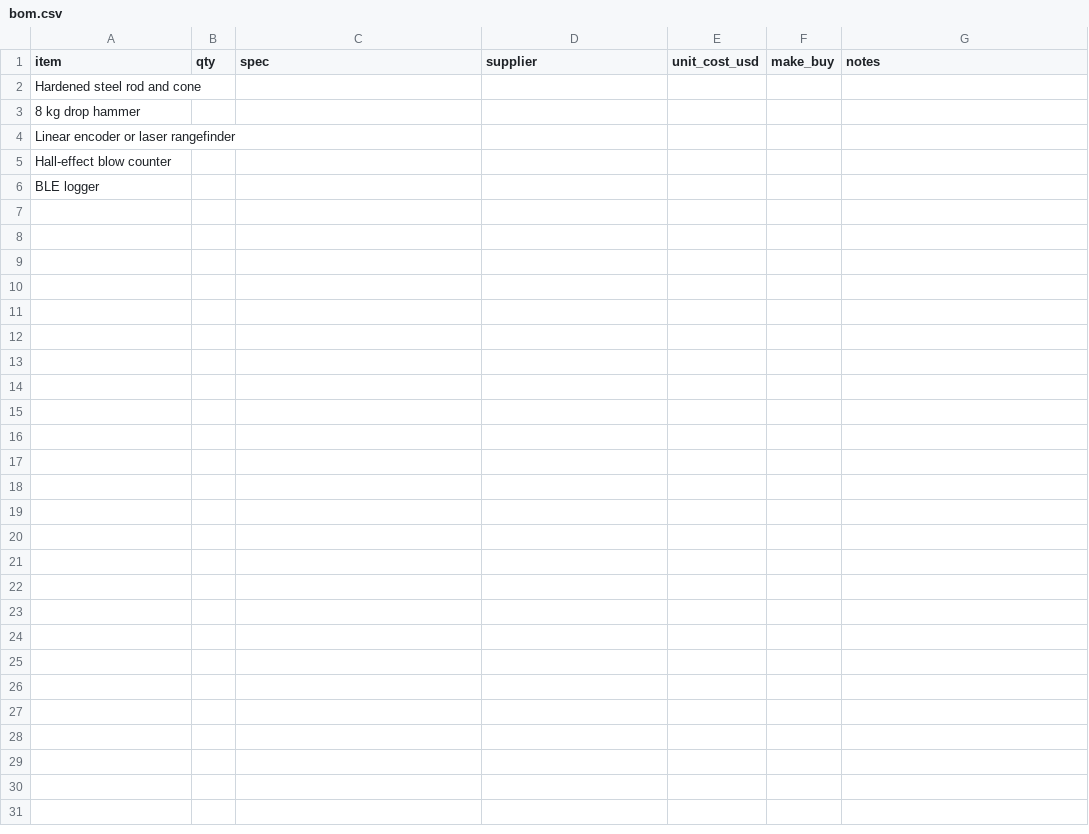
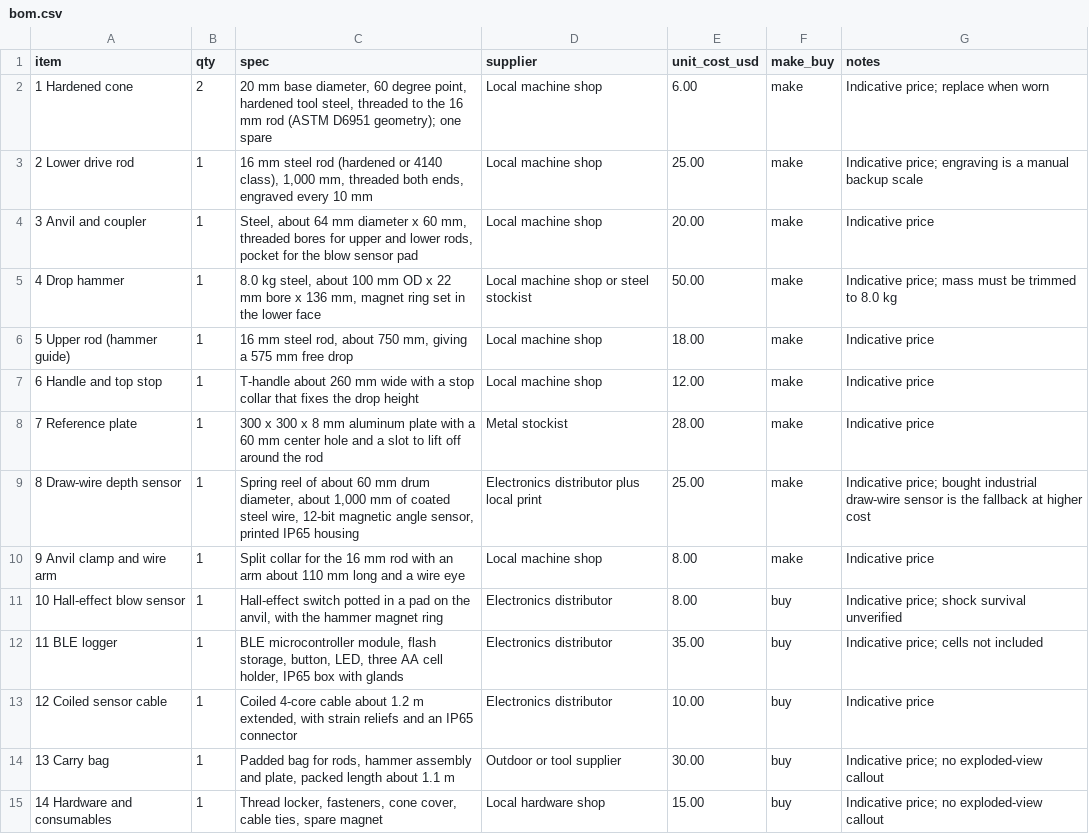
Before and after one commit to BoujeeEnjinia1701/conepro, a CSV file: bom/bom.csv, drawn as a sheet.

```diff
--- a/bom/bom.csv
+++ b/bom/bom.csv
@@ -1,6 +1,15 @@
 item,qty,spec,supplier,unit_cost_usd,make_buy,notes
-Hardened steel rod and cone,,,,,,
-8 kg drop hammer,,,,,,
-Linear encoder or laser rangefinder,,,,,,
-Hall-effect blow counter,,,,,,
-BLE logger,,,,,,
+1 Hardened cone,2,"20 mm base diameter, 60 degree point, hardened tool steel, threaded to the 16 mm rod (ASTM D6951 geometry); one spare",Local machine shop,6.00,make,Indicative price; replace when worn
+2 Lower drive rod,1,"16 mm steel rod (hardened or 4140 class), 1,000 mm, threaded both ends, engraved every 10 mm",Local machine shop,25.00,make,Indicative price; engraving is a manual backup scale
+3 Anvil and coupler,1,"Steel, about 64 mm diameter x 60 mm, threaded bores for upper and lower rods, pocket for the blow sensor pad",Local machine shop,20.00,make,Indicative price
+4 Drop hammer,1,"8.0 kg steel, about 100 mm OD x 22 mm bore x 136 mm, magnet ring set in the lower face",Local machine shop or steel stockist,50.00,make,Indicative price; mass must be trimmed to 8.0 kg
+5 Upper rod (hammer guide),1,"16 mm steel rod, about 750 mm, giving a 575 mm free drop",Local machine shop,18.00,make,Indicative price
+6 Handle and top stop,1,"T-handle about 260 mm wide with a stop collar that fixes the drop height",Local machine shop,12.00,make,Indicative price
+7 Reference plate,1,"300 x 300 x 8 mm aluminum plate with a 60 mm center hole and a slot to lift off around the rod",Metal stockist,28.00,make,Indicative price
+8 Draw-wire depth sensor,1,"Spring reel of about 60 mm drum diameter, about 1,000 mm of coated steel wire, 12-bit magnetic angle sensor, printed IP65 housing",Electronics distributor plus local print,25.00,make,Indicative price; bought industrial draw-wire sensor is the fallback at higher cost
+9 Anvil clamp and wire arm,1,"Split collar for the 16 mm rod with an arm about 110 mm long and a wire eye",Local machine shop,8.00,make,Indicative price
+10 Hall-effect blow sensor,1,"Hall-effect switch potted in a pad on the anvil, with the hammer magnet ring",Electronics distributor,8.00,buy,Indicative price; shock survival unverified
+11 BLE logger,1,"BLE microcontroller module, flash storage, button, LED, three AA cell holder, IP65 box with glands",Electronics distributor,35.00,buy,Indicative price; cells not included
+12 Coiled sensor cable,1,"Coiled 4-core cable about 1.2 m extended, with strain reliefs and an IP65 connector",Electronics distributor,10.00,buy,Indicative price
+13 Carry bag,1,"Padded bag for rods, hammer assembly and plate, packed length about 1.1 m",Outdoor or tool supplier,30.00,buy,Indicative price; no exploded-view callout
+14 Hardware and consumables,1,"Thread locker, fasteners, cone cover, cable ties, spare magnet",Local hardware shop,15.00,buy,Indicative price; no exploded-view callout
```
Also changed, not shown: 18 other files.
